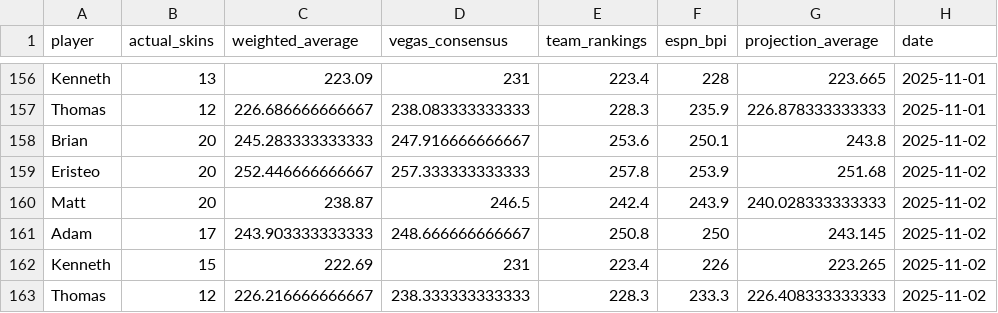
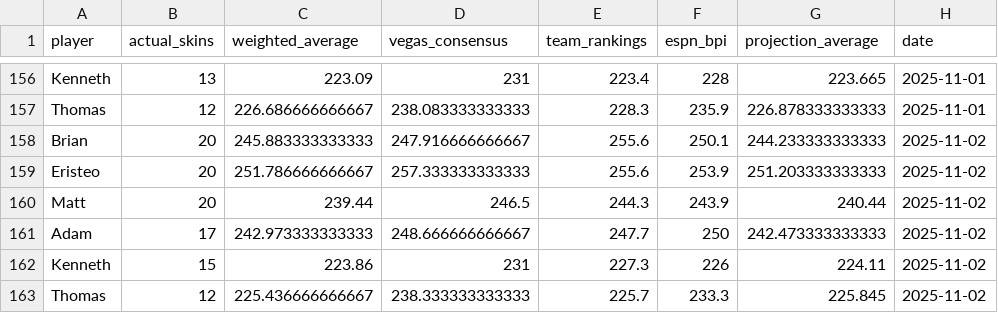
Before and after one commit to ejperez2/skins-standings, a CSV file: standings_history.csv, drawn as a sheet; only a part is shown, gaps mark what is left out; the diff names each change by its address in the sheet, - before the commit and + after, or states it on an @@ line.

```diff
--- a/standings_history.csv
+++ b/standings_history.csv
-C158 (weighted_average): 245.283333333333
+C158 (weighted_average): 245.883333333333
-E158 (team_rankings): 253.6
+E158 (team_rankings): 255.6
-G158 (projection_average): 243.8
+G158 (projection_average): 244.233333333333
-C159 (weighted_average): 252.446666666667
+C159 (weighted_average): 251.786666666667
-E159 (team_rankings): 257.8
+E159 (team_rankings): 255.6
-G159 (projection_average): 251.68
+G159 (projection_average): 251.203333333333
-C160 (weighted_average): 238.87
+C160 (weighted_average): 239.44
-E160 (team_rankings): 242.4
+E160 (team_rankings): 244.3
-G160 (projection_average): 240.028333333333
+G160 (projection_average): 240.44
-C161 (weighted_average): 243.903333333333
+C161 (weighted_average): 242.973333333333
-E161 (team_rankings): 250.8
+E161 (team_rankings): 247.7
-G161 (projection_average): 243.145
+G161 (projection_average): 242.473333333333
-C162 (weighted_average): 222.69
+C162 (weighted_average): 223.86
-E162 (team_rankings): 223.4
+E162 (team_rankings): 227.3
-G162 (projection_average): 223.265
+G162 (projection_average): 224.11
-C163 (weighted_average): 226.216666666667
+C163 (weighted_average): 225.436666666667
-E163 (team_rankings): 228.3
+E163 (team_rankings): 225.7
-G163 (projection_average): 226.408333333333
+G163 (projection_average): 225.845
```
Also changed, not shown: 1 other file.
